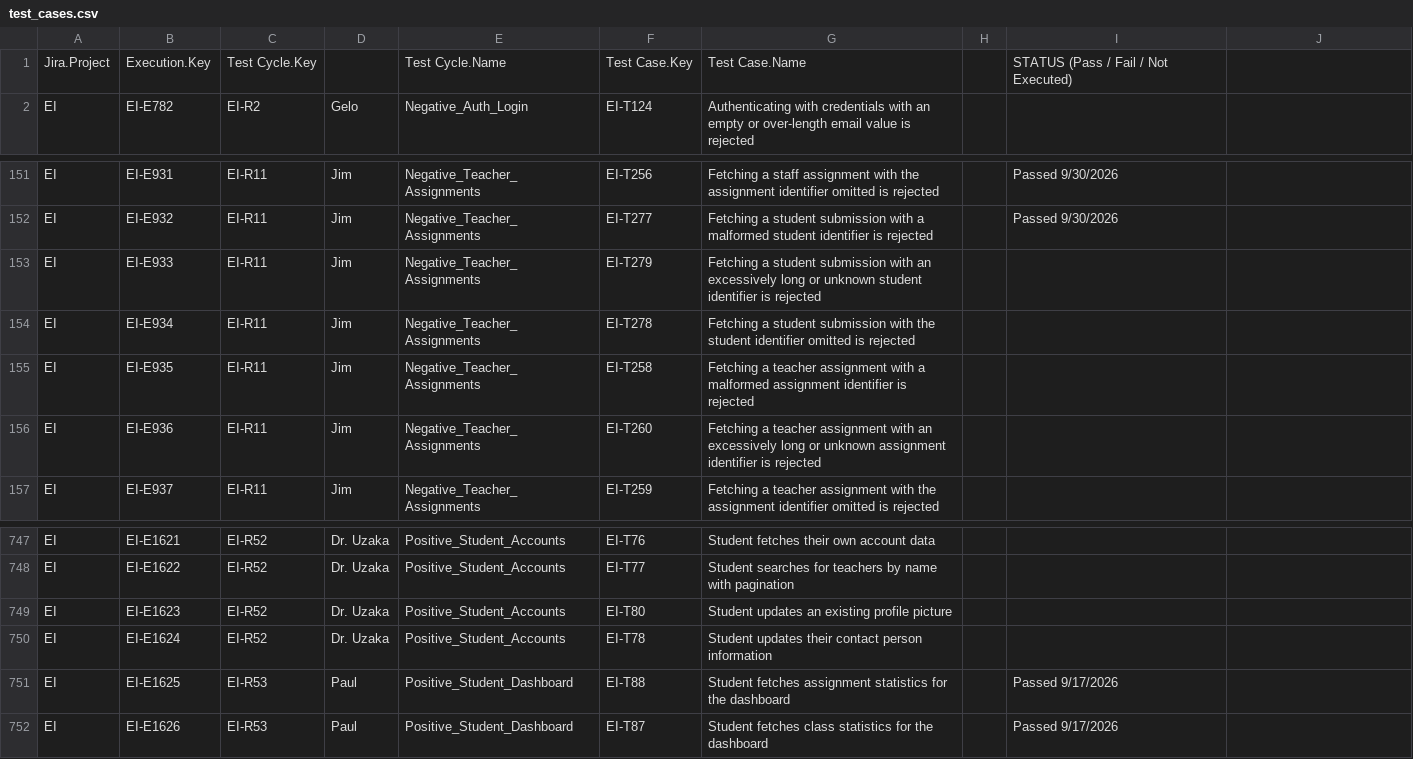
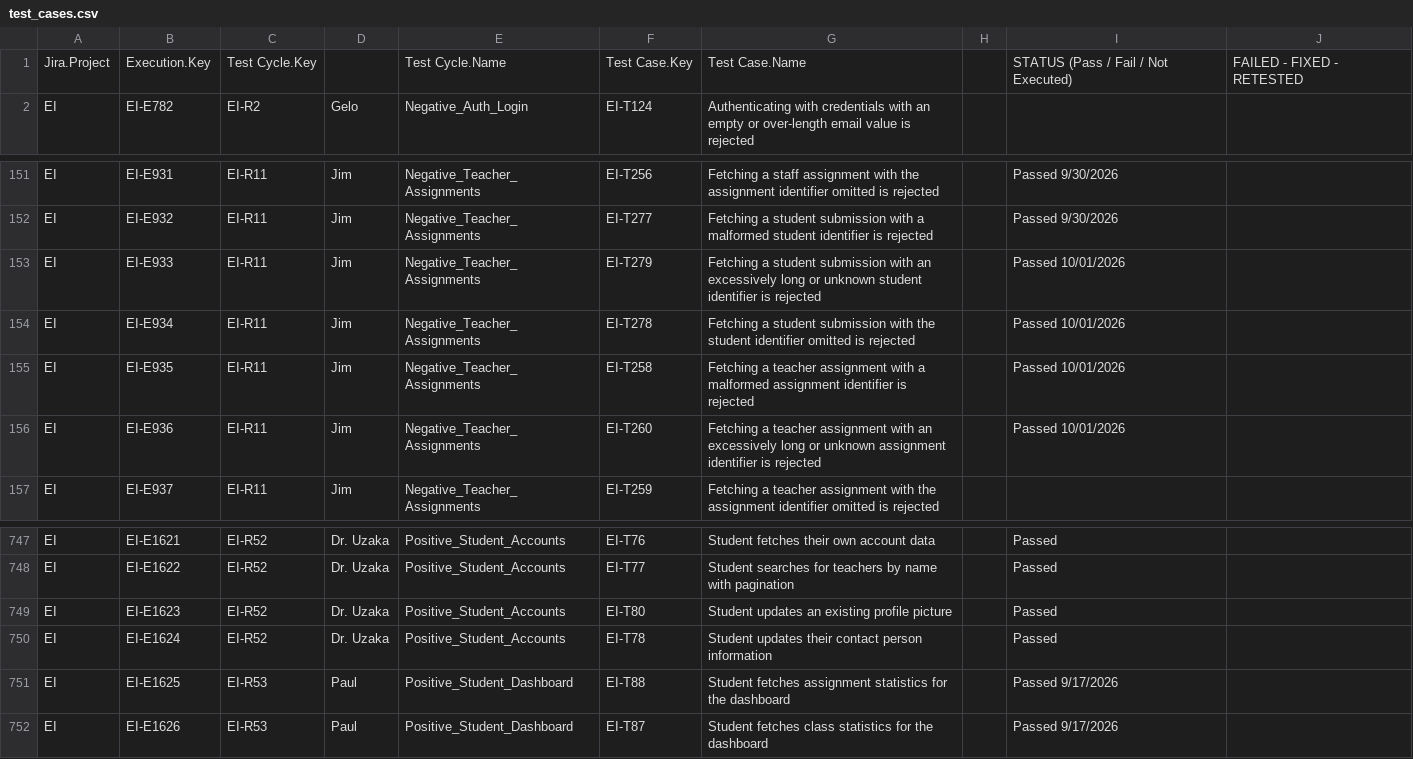
Before and after one commit to pauljor/zephyr-automation, a CSV file: test_cases.csv, drawn as a sheet; only a part is shown, gaps mark what is left out; the diff covers the shown part only; the diff names each change by its address in the sheet, - before the commit and + after, or states it on an @@ line.

```diff
--- a/test_cases.csv
+++ b/test_cases.csv
-J1: (empty)
+J1: FAILED - FIXED - RETESTED
-I153:I156: (empty)
+I153:I156: Passed 10/01/2026
-I747:I750: (empty)
+I747:I750: Passed
```
Also changed, not shown: 53 edited cells elsewhere in this file, 4 other files.
